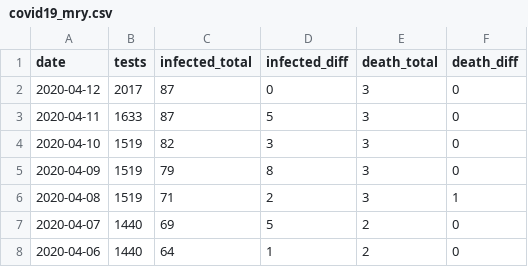
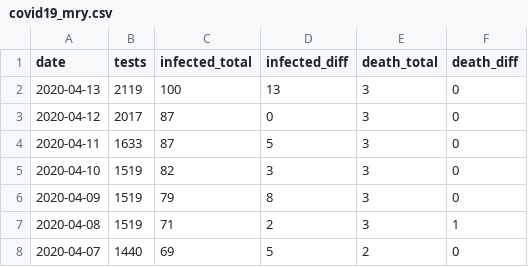
Before and after one commit to jackjlee/covid19_mry, a CSV file: covid19_mry.csv, drawn as a sheet; only a part is shown; the shorter side is filled out with more unchanged rows; the diff names each change by its address in the sheet, - before the commit and + after, or states it on an @@ line.

Commit message:
Updated with data available on April 15

```diff
--- a/covid19_mry.csv
+++ b/covid19_mry.csv
+row 2: 2020-04-13 | 2119 | 100 | 13 | 3 | 0
```
Also changed, not shown: 2 other files.
